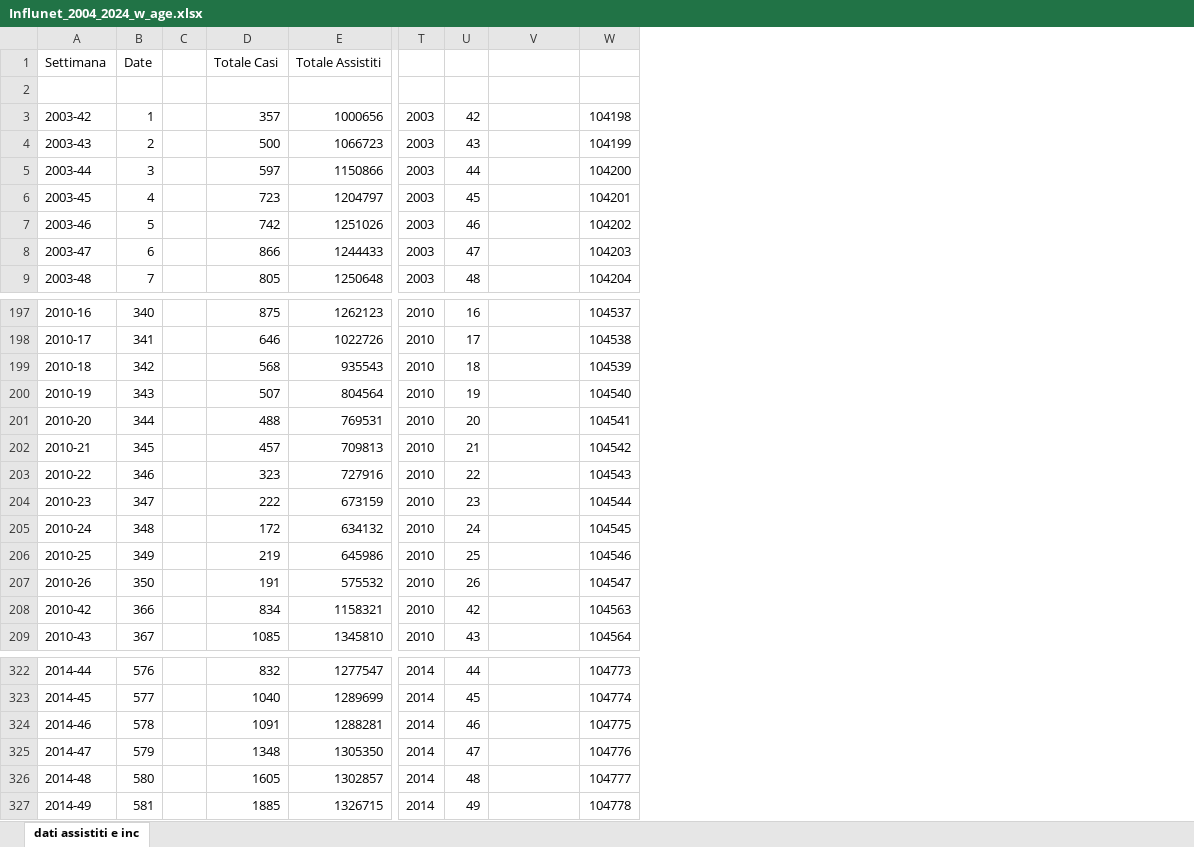
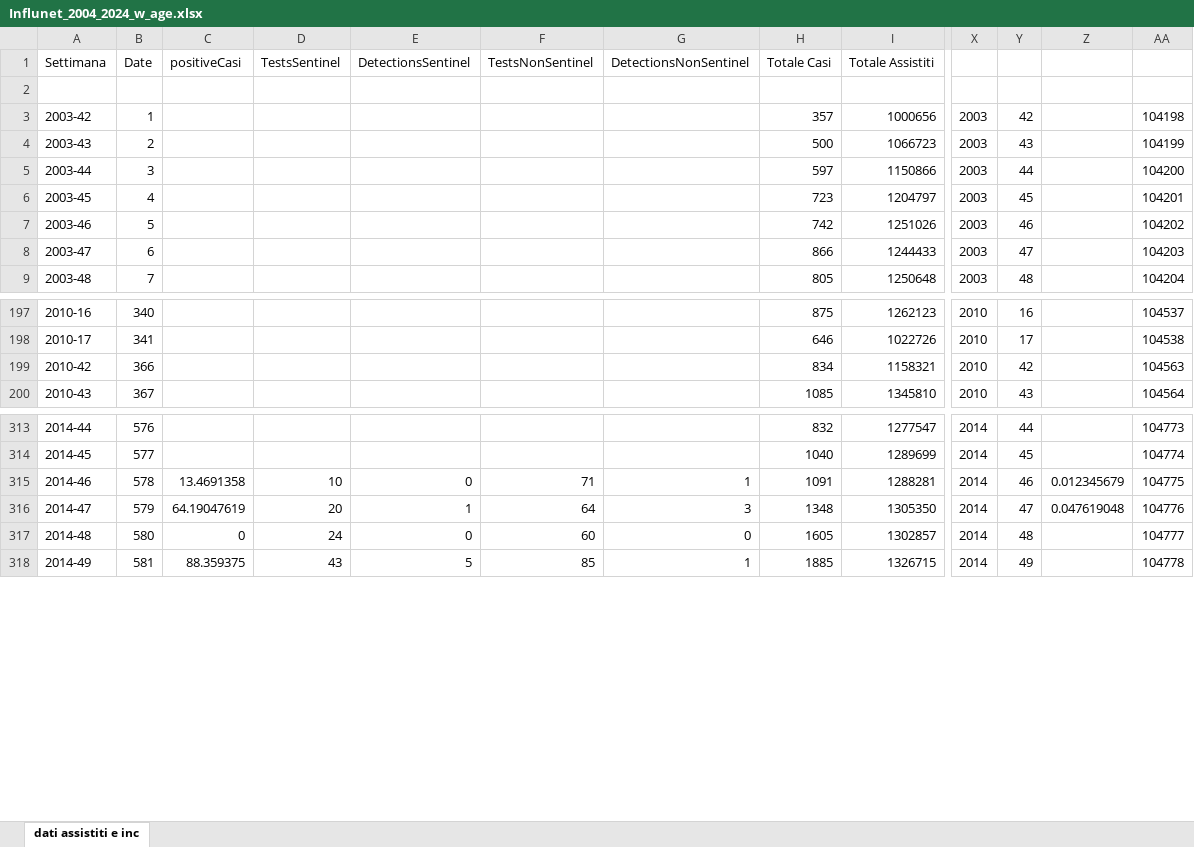
Before and after one commit to tekelitamas15/influenza, an Excel workbook: Influnet_2004_2024_w_age.xlsx, sheet dati assistiti e inc, drawn as a sheet; only a part is shown, gaps mark what is left out; values as stored, in another font and other column widths than the file's, no borders; removed rows and columns are numbered as before the commit, all else as after; rows hold the shown columns only; the diff names each change by its address in the sheet, - before the commit and + after, or states it on an @@ line.

```diff
--- a/Influnet_2004_2024_w_age.xlsx (sheet dati assistiti e inc)
+++ b/Influnet_2004_2024_w_age.xlsx (sheet dati assistiti e inc)
-column C, empty
+column C (positiveCasi), rows 315-318: 13.4691358 | 64.19047619 | 0 | 88.359375
+column D (TestsSentinel), rows 315-318: 10 | 20 | 24 | 43
+column E (DetectionsSentinel), rows 315-318: 0 | 1 | 0 | 5
+column F (TestsNonSentinel), rows 315-318: 71 | 64 | 60 | 85
+column G (DetectionsNonSentinel), rows 315-318: 1 | 3 | 0 | 1
-row 199: 2010-18 | 342 |  | 568 | 935543 | 2010 | 18 |  | 104539
-row 200: 2010-19 | 343 |  | 507 | 804564 | 2010 | 19 |  | 104540
-row 201: 2010-20 | 344 |  | 488 | 769531 | 2010 | 20 |  | 104541
-row 202: 2010-21 | 345 |  | 457 | 709813 | 2010 | 21 |  | 104542
-row 203: 2010-22 | 346 |  | 323 | 727916 | 2010 | 22 |  | 104543
-row 204: 2010-23 | 347 |  | 222 | 673159 | 2010 | 23 |  | 104544
-row 205: 2010-24 | 348 |  | 172 | 634132 | 2010 | 24 |  | 104545
-row 206: 2010-25 | 349 |  | 219 | 645986 | 2010 | 25 |  | 104546
-row 207: 2010-26 | 350 |  | 191 | 575532 | 2010 | 26 |  | 104547
-Z315: (empty)
+Z315: 0.012345679
-Z316: (empty)
+Z316: 0.047619048
```
Also changed, not shown: formulas that keep their value, 7 other files.
